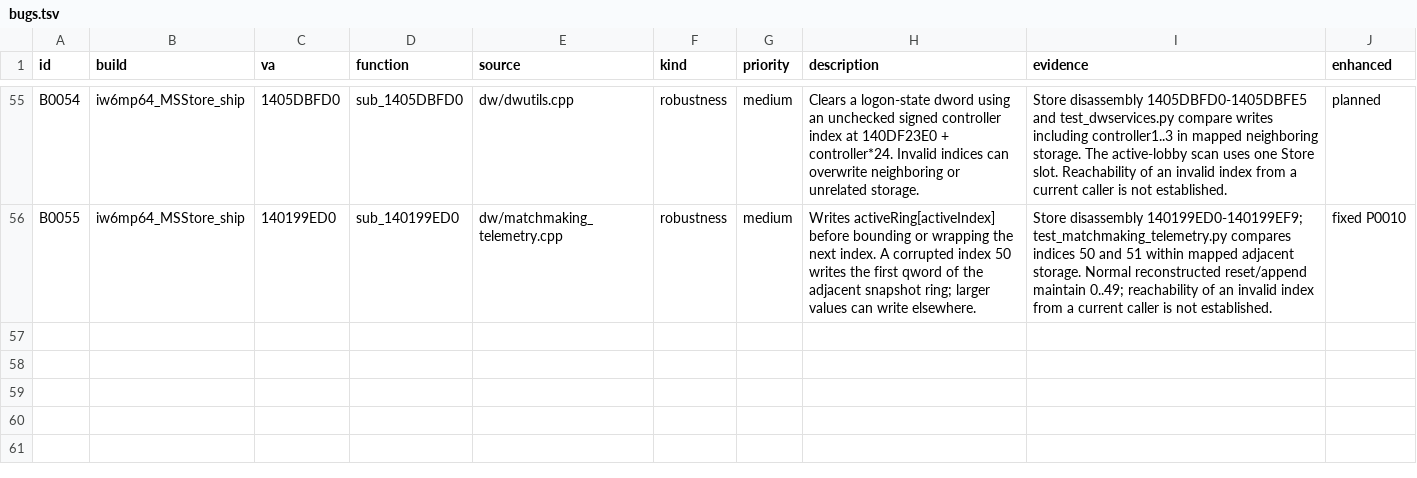
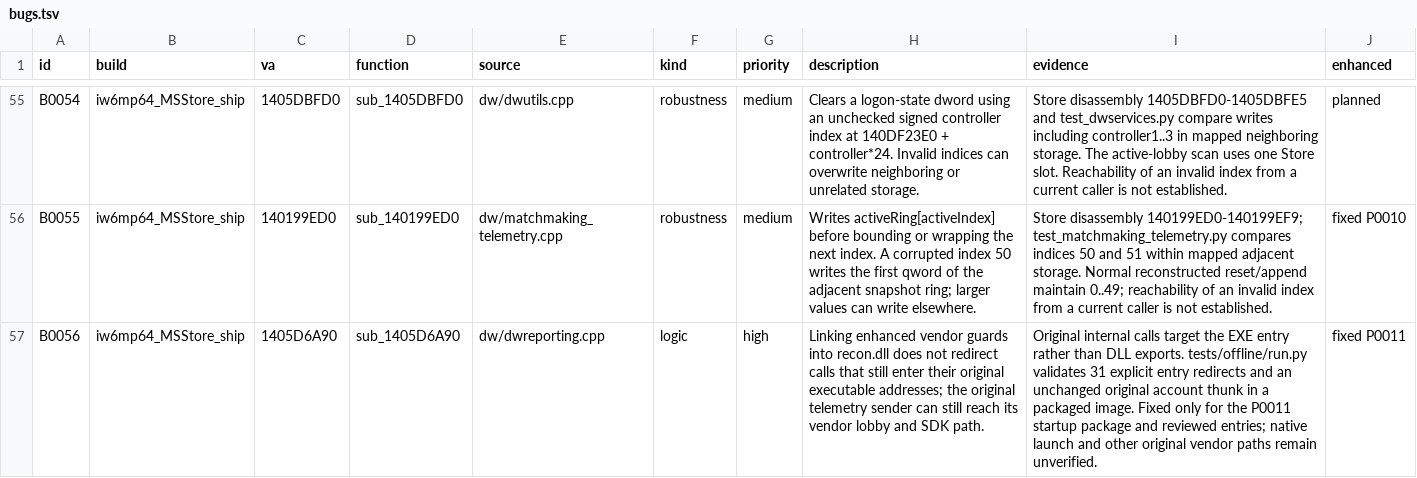
Before and after one commit to lizardpeter/ghosts-decomp, a TSV file: records/bugs.tsv, drawn as a sheet; only a part is shown, gaps mark what is left out; the diff names each change by its address in the sheet, - before the commit and + after, or states it on an @@ line.

Commit message:
Keep dynamic loader lookups guarded and verify offline refusal paths

```diff
--- a/records/bugs.tsv
+++ b/records/bugs.tsv
+row 57: B0056 | iw6mp64_MSStore_ship | 1405D6A90 | sub_1405D6A90 | dw/dwreporting.cpp | logic | high | Linking enhanced vendor guards into recon.dll does not redirect calls that still enter their original executable addresses; the original telemetry sender can still reach its vendor lobby and SDK path. | Original internal calls target the EXE entry rather than DLL exports. tests/offline/run.py validates 31 explicit entry redirects and an unchanged original account thunk in a packaged image. Fixed only for the P0011 startup package and reviewed entries; native launch and other original vendor paths remain unverified. | fixed P0011
```
Also changed, not shown: 3 other files.
